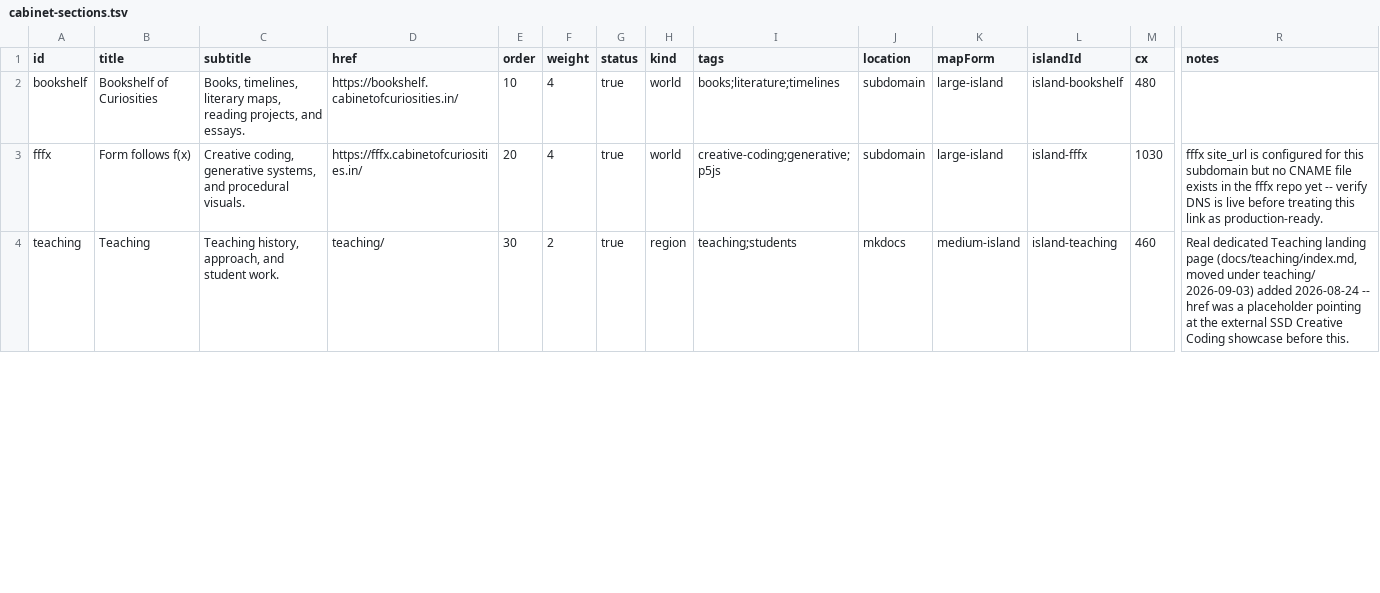
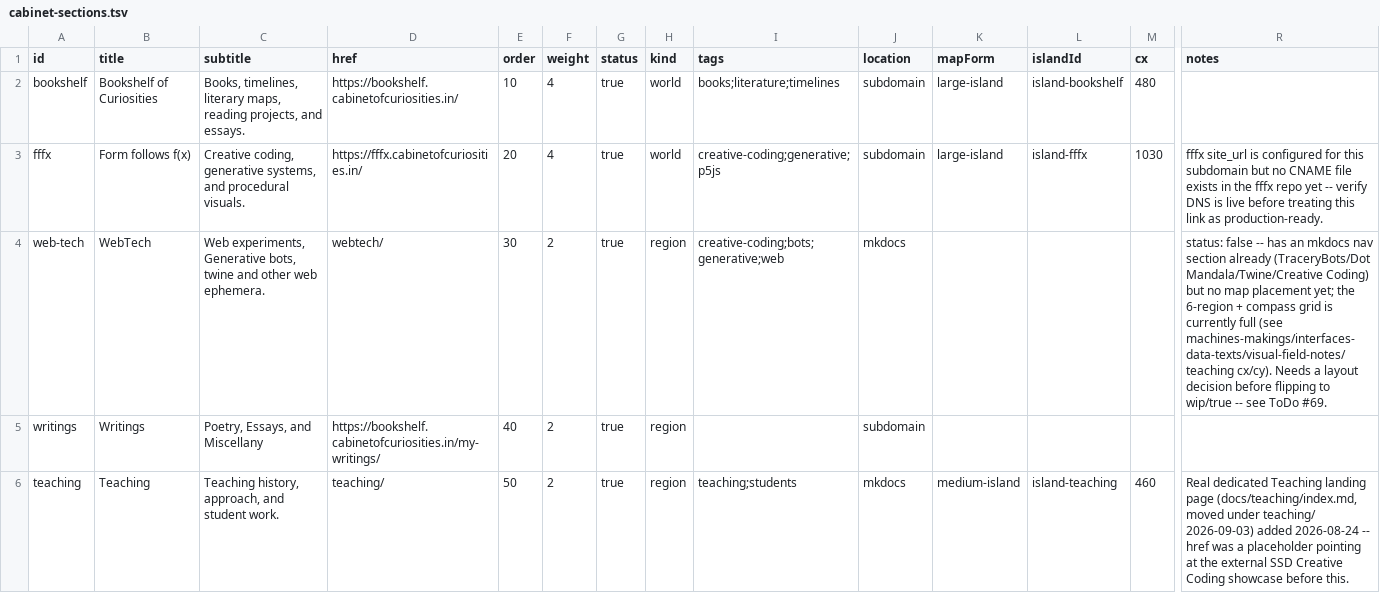
Before and after one commit to jesmehta/CabinetOfCuriosities, a TSV file: content/cabinet-sections.tsv, drawn as a sheet; only a part is shown, gaps mark what is left out; addresses are those after the commit; rows hold the shown columns only; the diff covers the shown part only; the diff names each change by its address in the sheet, - before the commit and + after, or states it on an @@ line.

```diff
--- a/content/cabinet-sections.tsv
+++ b/content/cabinet-sections.tsv
+row 4: web-tech | WebTech | Web experiments, Generative bots, twine and other web ephemera. | webtech/ | 30 | 2 | true | region | creative-coding;bots;generative;web | mkdocs |  |  |  | status: false -- has an mkdocs nav section already (TraceryBots/Dot Mandala/Twine/Creative Coding) but no map placement yet; the 6-region + compass grid is currently full (see machines-makings/interfaces-data-texts/visual-field-notes/teaching cx/cy). Needs a layout decision before flipping to wip/true -- see ToDo #69.
+row 5: writings | Writings | Poetry, Essays, and Miscellany | https://bookshelf.cabinetofcuriosities.in/my-writings/ | 40 | 2 | true | region |  | subdomain
-E6 (order): 30
+E6 (order): 50
```
Also changed, not shown: 1 removed row and 13 edited cells elsewhere in this file, content/cabinet-entries.tsv, 5 other files.
